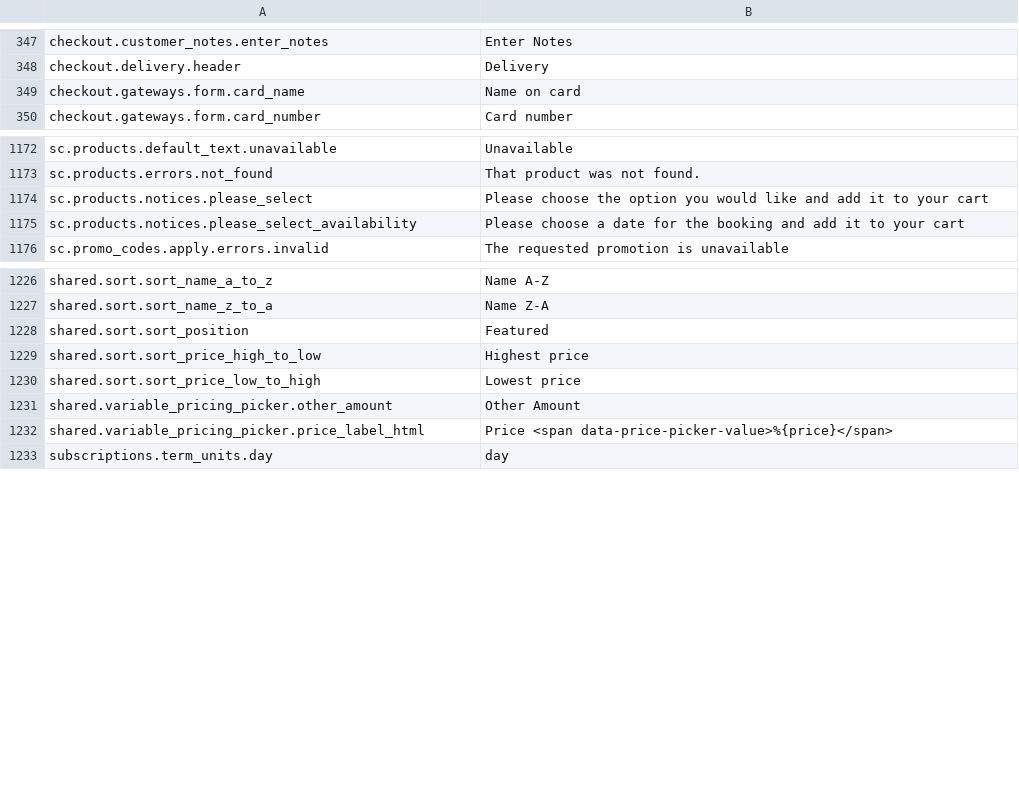
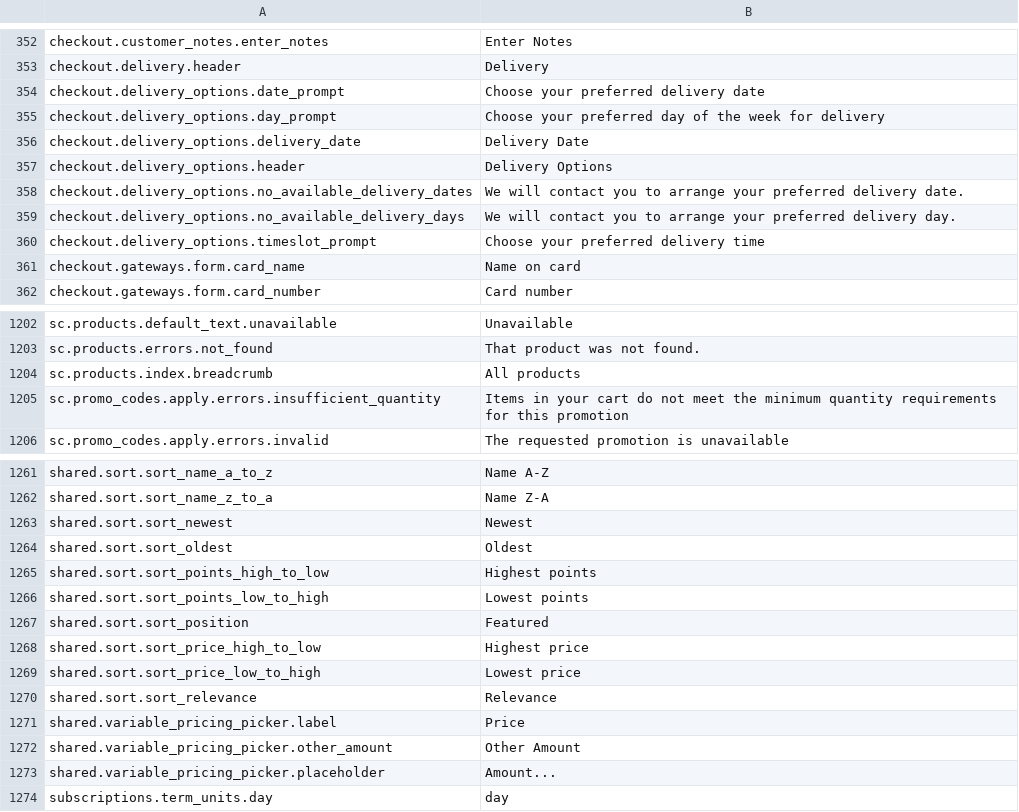
Before and after one commit to GetStoreConnect/base-theme, a CSV file: translations/en.default.csv, drawn as a sheet; only a part is shown, gaps mark what is left out; removed rows and columns are numbered as before the commit, all else as after; the diff covers the shown part only; the diff names each change by its address in the sheet, - before the commit and + after, or states it on an @@ line.

```diff
--- a/translations/en.default.csv
+++ b/translations/en.default.csv
+row 354: checkout.delivery_options.date_prompt | Choose your preferred delivery date
+row 355: checkout.delivery_options.day_prompt | Choose your preferred day of the week for delivery
+row 356: checkout.delivery_options.delivery_date | Delivery Date
+row 357: checkout.delivery_options.header | Delivery Options
+row 358: checkout.delivery_options.no_available_delivery_dates | We will contact you to arrange your preferred delivery date.
+row 359: checkout.delivery_options.no_available_delivery_days | We will contact you to arrange your preferred delivery day.
+row 360: checkout.delivery_options.timeslot_prompt | Choose your preferred delivery time
-row 1174: sc.products.notices.please_select | Please choose the option you would like and add it to your cart
-row 1175: sc.products.notices.please_select_availability | Please choose a date for the booking and add it to your cart
+row 1204: sc.products.index.breadcrumb | All products
+row 1205: sc.promo_codes.apply.errors.insufficient_quantity | Items in your cart do not meet the minimum quantity requirements for this promotion
+row 1263: shared.sort.sort_newest | Newest
+row 1264: shared.sort.sort_oldest | Oldest
+row 1265: shared.sort.sort_points_high_to_low | Highest points
+row 1266: shared.sort.sort_points_low_to_high | Lowest points
+row 1270: shared.sort.sort_relevance | Relevance
+row 1271: shared.variable_pricing_picker.label | Price
-row 1232: shared.variable_pricing_picker.price_label_html | Price <span data-price-picker-value>%{price}</span>
+row 1273: shared.variable_pricing_picker.placeholder | Amount...
```
Also changed, not shown: 48 added rows, 20 removed rows and 15 edited cells elsewhere in this file.
